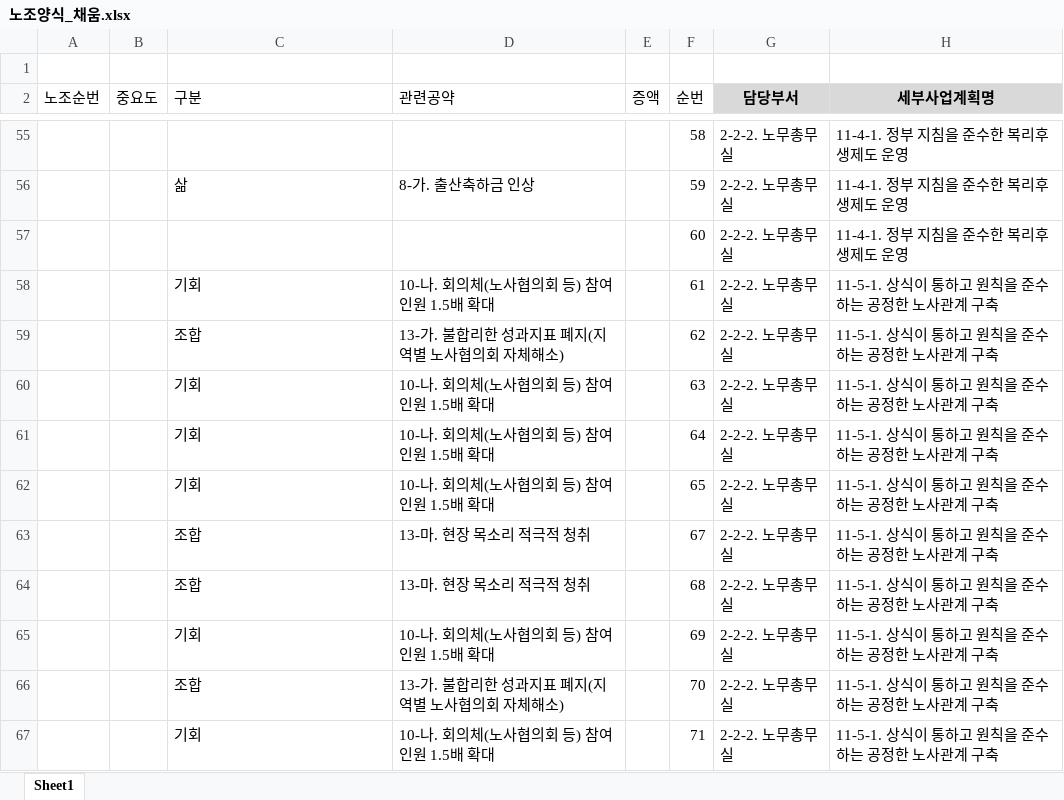
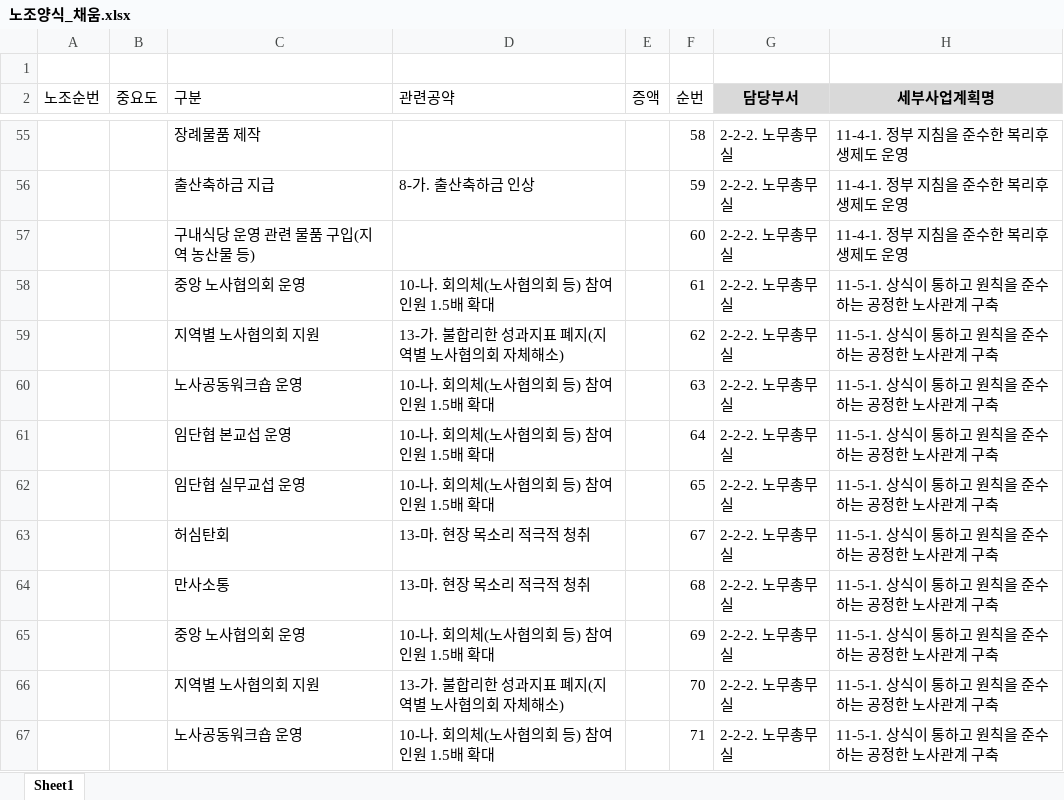
Before and after one commit to well8898/-, an Excel workbook: 노조양식_채움.xlsx, sheet Sheet1, drawn as a sheet; only a part is shown, gaps mark what is left out; values as stored, in another font and other column widths than the file's, no borders; the diff covers the shown part only; the diff names each change by its address in the sheet, - before the commit and + after, or states it on an @@ line.

```diff
--- a/노조양식_채움.xlsx (sheet Sheet1)
+++ b/노조양식_채움.xlsx (sheet Sheet1)
-C55 (구분): (empty)
+C55 (구분): 장례물품 제작
-C56 (구분): 삶
+C56 (구분): 출산축하금 지급
-C57 (구분): (empty)
+C57 (구분): 구내식당 운영 관련 물품 구입(지역 농산물 등)
-C58 (구분): 기회
+C58 (구분): 중앙 노사협의회 운영
-C59 (구분): 조합
+C59 (구분): 지역별 노사협의회 지원
-C60 (구분): 기회
+C60 (구분): 노사공동워크숍 운영
-C61 (구분): 기회
+C61 (구분): 임단협 본교섭 운영
-C62 (구분): 기회
+C62 (구분): 임단협 실무교섭 운영
-C63 (구분): 조합
+C63 (구분): 허심탄회
-C64 (구분): 조합
+C64 (구분): 만사소통
-C65 (구분): 기회
+C65 (구분): 중앙 노사협의회 운영
-C66 (구분): 조합
+C66 (구분): 지역별 노사협의회 지원
-C67 (구분): 기회
+C67 (구분): 노사공동워크숍 운영
```
Also changed, not shown: 126 edited cells elsewhere in this sheet.
